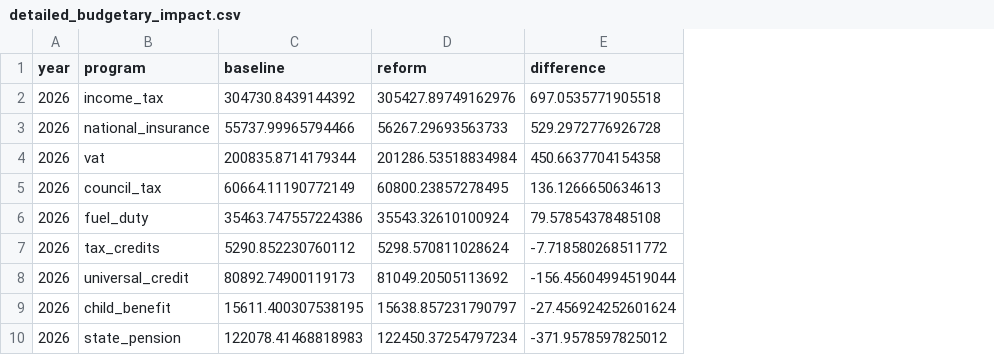
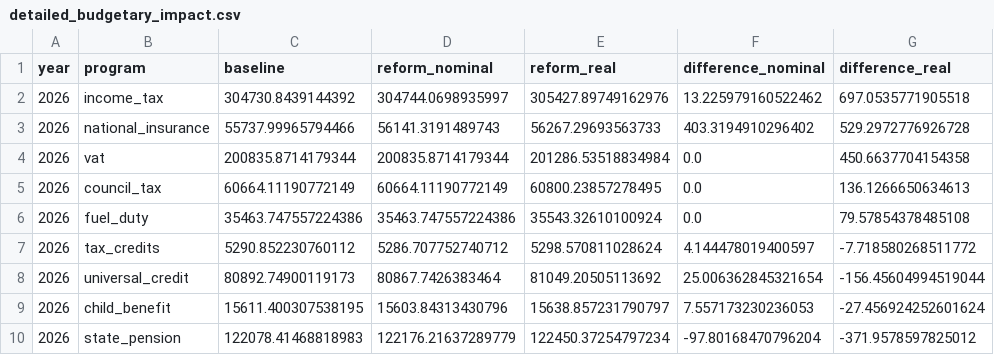
Before and after one commit to PolicyEngine/uk-spring-statement-2026, a CSV file: public/data/detailed_budgetary_impact.csv, drawn as a sheet; only a part is shown; addresses are those after the commit; the diff names each change by its address in the sheet, - before the commit and + after, or states it on an @@ line.

```diff
--- a/public/data/detailed_budgetary_impact.csv
+++ b/public/data/detailed_budgetary_impact.csv
+column D (reform_nominal), rows 2-10: 304744.0698935997 | 56141.3191489743 | 200835.8714179344 | 60664.11190772149 | 35463.747557224386 | 5286.707752740712 | 80867.7426383464 | 15603.84313430796 | 122176.21637289779
+column F (difference_nominal), rows 2-10: 13.225979160522462 | 403.3194910296402 | 0.0 | 0.0 | 0.0 | 4.144478019400597 | 25.006362845321654 | 7.557173230236053 | -97.80168470796204
-E1: reform
+E1: reform_real
-G1: difference
+G1: difference_real
```
Also changed, not shown: public/data/distributional_impact.csv, public/data/inequality.csv, 11 other files.
